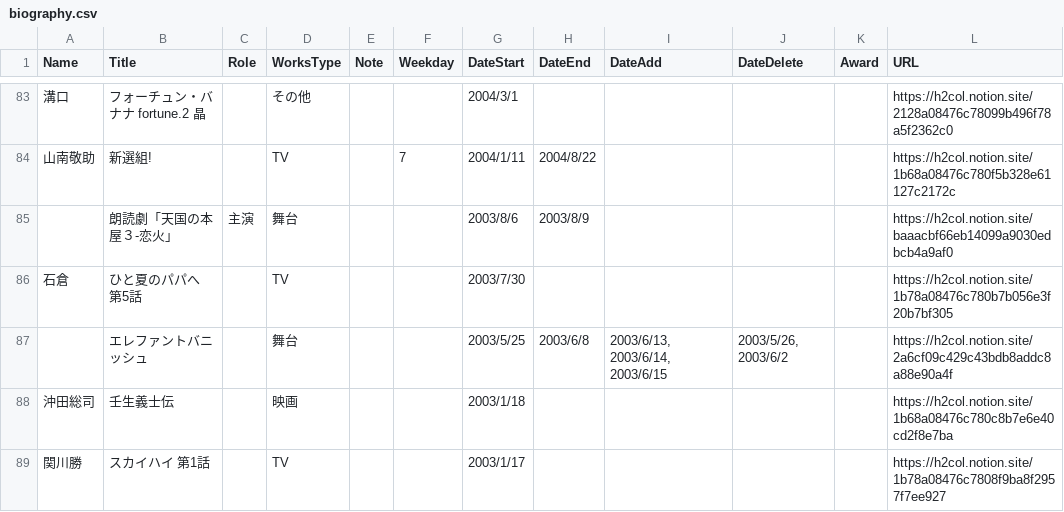
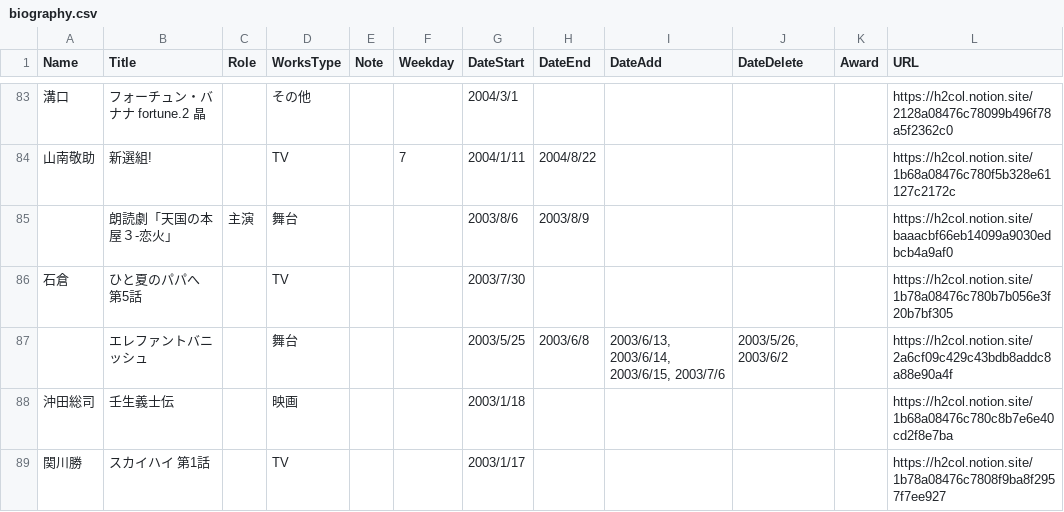
Before and after one commit to skmstdb/skmstdb.github.io, a CSV file: data/biography.csv, drawn as a sheet; only a part is shown, gaps mark what is left out; the diff names each change by its address in the sheet, - before the commit and + after, or states it on an @@ line.

Commit message:
Update biography.csv

```diff
--- a/data/biography.csv
+++ b/data/biography.csv
-I87 (DateAdd): 2003/6/13, 2003/6/14, 2003/6/15
+I87 (DateAdd): 2003/6/13, 2003/6/14, 2003/6/15, 2003/7/6
```
